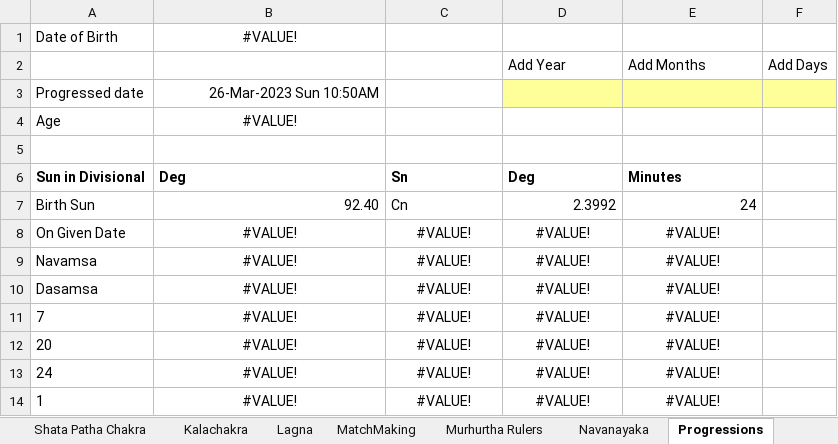
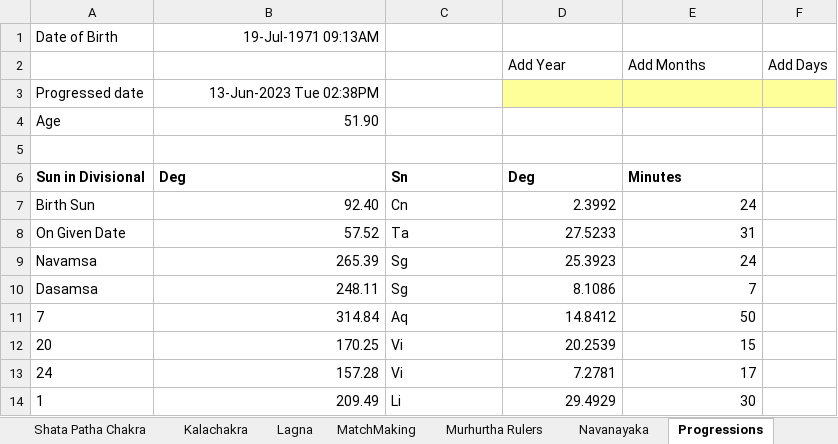
Before and after one commit to SanjayPrabhakaran/HoraGanaka, an Excel workbook: HoraGanaka.xlsx, sheet Progressions, drawn as a sheet; only a part is shown; values as stored, in another font and other column widths than the file's, no borders; the diff covers the shown part only; the diff names each change by its address in the sheet, - before the commit and + after, or states it on an @@ line.

```diff
--- a/HoraGanaka.xlsx (sheet Progressions)
+++ b/HoraGanaka.xlsx (sheet Progressions)
-B1: #VALUE!
+B1: 19-Jul-1971 09:13AM
-B1 alignment: center
+B1 alignment: right
-B3: 26-Mar-2023 Sun 10:50AM
+B3: 13-Jun-2023 Tue 02:38PM
-B4: #VALUE!
+B4: 51.90
-B4 alignment: center
+B4 alignment: right
-B8: #VALUE!
+B8: 57.52
-B8:B14 alignment: center
+B8:B14 alignment: right
-C8: #VALUE!
+C8: Ta
-C8:C14 alignment: center
+C8:C14 alignment: left
-D8 (Add Year): #VALUE!
+D8 (Add Year): 27.5233
-D8:E14 alignment: center
+D8:E14 alignment: right
-E8 (Add Months): #VALUE!
+E8 (Add Months): 31
-B9: #VALUE!
+B9: 265.39
-C9:C10: #VALUE!
+C9:C10: Sg
-D9 (Add Year): #VALUE!
+D9 (Add Year): 25.3923
-E9 (Add Months): #VALUE!
+E9 (Add Months): 24
-B10: #VALUE!
+B10: 248.11
-D10 (Add Year): #VALUE!
+D10 (Add Year): 8.1086
-E10 (Add Months): #VALUE!
+E10 (Add Months): 7
-B11: #VALUE!
+B11: 314.84
-C11: #VALUE!
+C11: Aq
-D11 (Add Year): #VALUE!
+D11 (Add Year): 14.8412
-E11 (Add Months): #VALUE!
+E11 (Add Months): 50
-B12: #VALUE!
+B12: 170.25
-C12:C13: #VALUE!
+C12:C13: Vi
-D12 (Add Year): #VALUE!
+D12 (Add Year): 20.2539
-E12 (Add Months): #VALUE!
+E12 (Add Months): 15
-B13: #VALUE!
+B13: 157.28
-D13 (Add Year): #VALUE!
+D13 (Add Year): 7.2781
-E13 (Add Months): #VALUE!
+E13 (Add Months): 17
-B14: #VALUE!
+B14: 209.49
-C14: #VALUE!
+C14: Li
-D14 (Add Year): #VALUE!
+D14 (Add Year): 29.4929
-E14 (Add Months): #VALUE!
+E14 (Add Months): 30
```
Also changed, not shown: 8 edited cells and cell formats elsewhere in this sheet, sheet Vimshottari, sheet Vimshottari@Date, sheet NarayanaDasa, sheet Sahamas, sheet Basics, sheet Lagna, 5 more sheets, hidden cells, charts or pictures.
